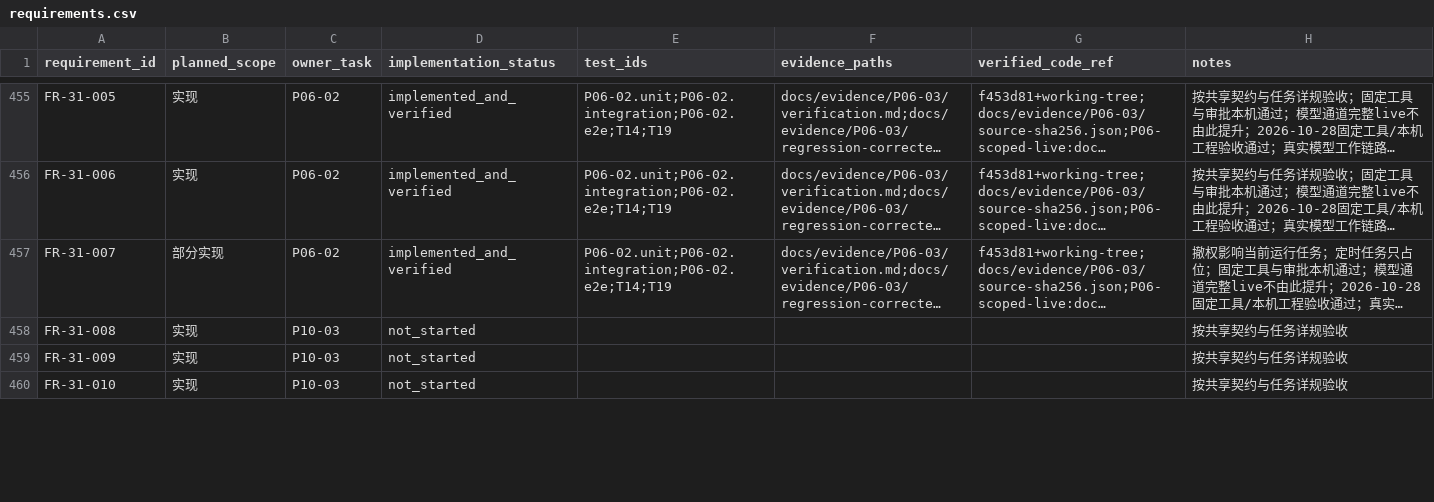
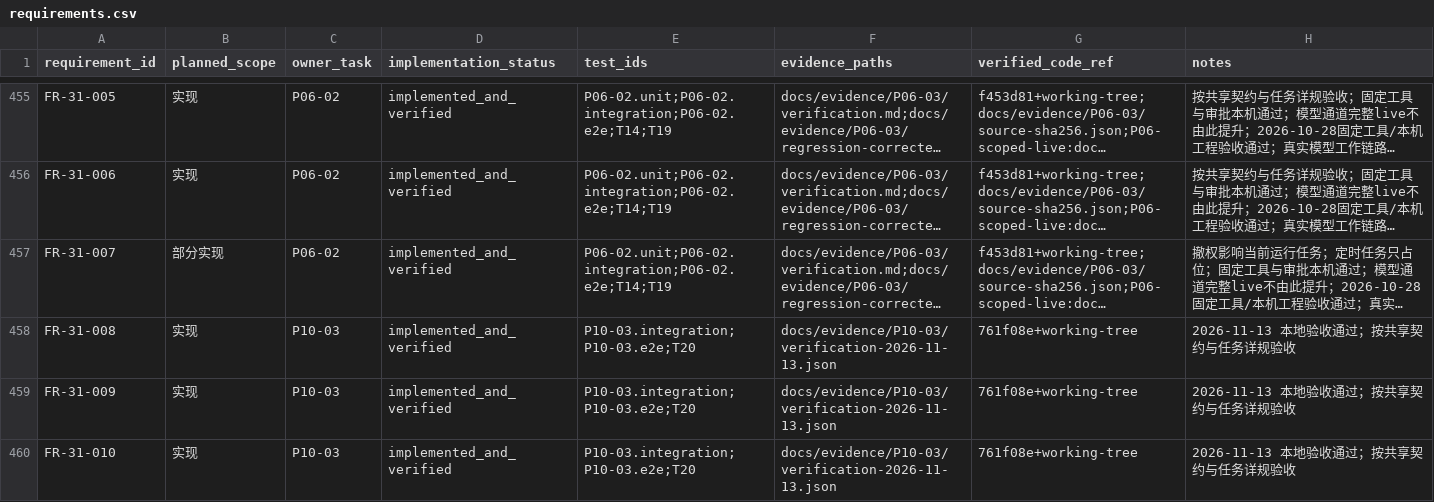
Before and after one commit to tteok1/TapKit, a CSV file: docs/progress/requirements.csv, drawn as a sheet; only a part is shown, gaps mark what is left out; long unchanged cells end in …; the diff covers the shown part only; the diff names each change by its address in the sheet, - before the commit and + after, or states it on an @@ line.

Commit message:
feat(P10-03): complete local data lifecycle

```diff
--- a/docs/progress/requirements.csv
+++ b/docs/progress/requirements.csv
-D458:D460 (implementation_status): not_started
+D458:D460 (implementation_status): implemented_and_verified
-E458:E460 (test_ids): (empty)
+E458:E460 (test_ids): P10-03.integration;P10-03.e2e;T20
-F458:F460 (evidence_paths): (empty)
+F458:F460 (evidence_paths): docs/evidence/P10-03/verification-2026-11-13.json
-G458:G460 (verified_code_ref): (empty)
+G458:G460 (verified_code_ref): 761f08e+working-tree
-H458:H460 (notes): 按共享契约与任务详规验收
+H458:H460 (notes): 2026-11-13 本地验收通过；按共享契约与任务详规验收
```
Also changed, not shown: 30 edited cells elsewhere in this file, 53 other files.
